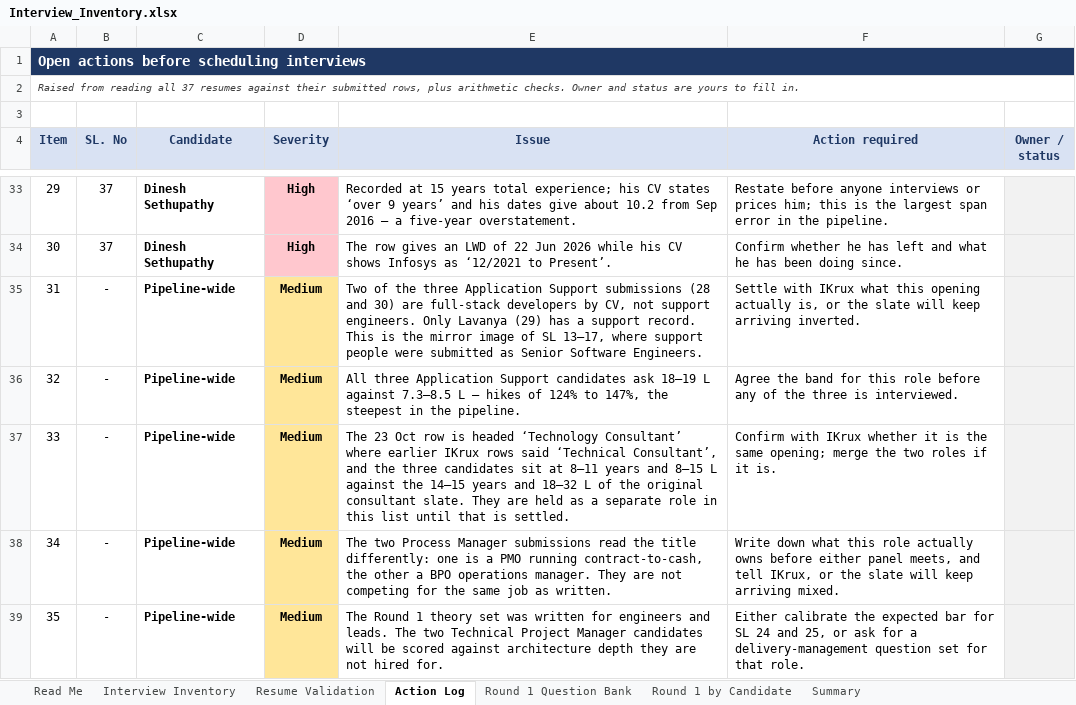
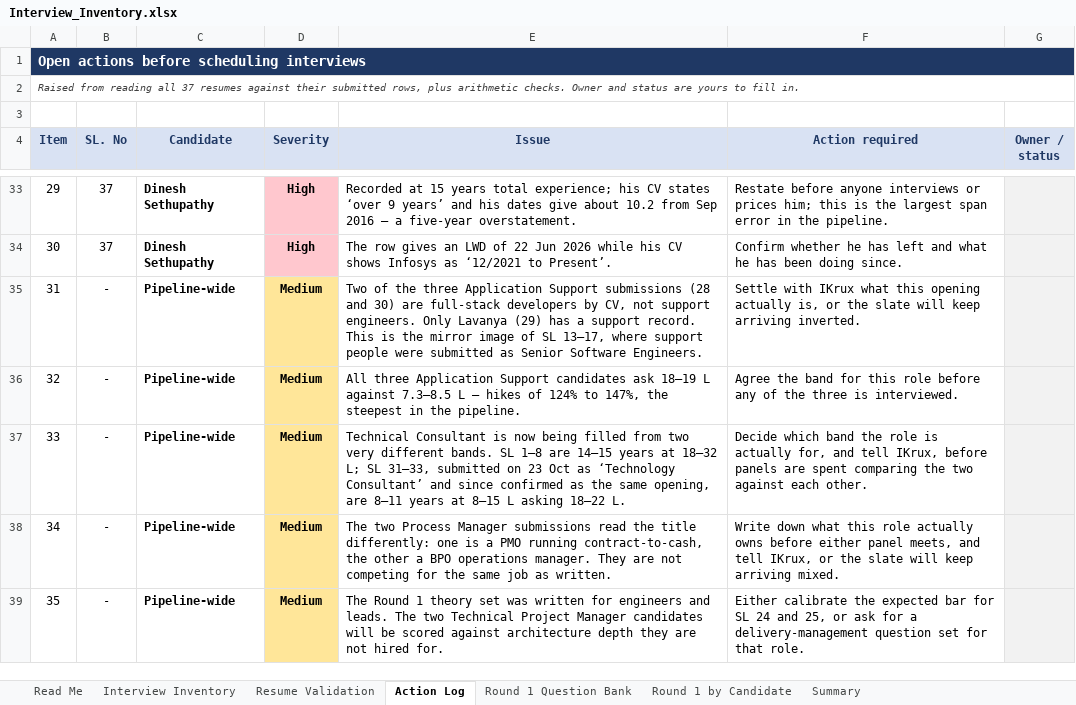
Before and after one commit to b-prabhu/my_utilties, an Excel workbook: interview/Interview_Inventory.xlsx, sheet Action Log, drawn as a sheet; only a part is shown, gaps mark what is left out; values as stored, in another font and other column widths than the file's, no borders; the diff names each change by its address in the sheet, - before the commit and + after, or states it on an @@ line.

```diff
--- a/interview/Interview_Inventory.xlsx (sheet Action Log)
+++ b/interview/Interview_Inventory.xlsx (sheet Action Log)
-E37 (Issue): The 23 Oct row is headed ‘Technology Consultant’ where earlier IKrux rows said ‘Technical Consultant’, and the three candidates sit at 8–11 years and 8–15 L against the 14–15 years and 18–32 L of the original consultant slate. They are held as a separate role in this list until that is settled.
+E37 (Issue): Technical Consultant is now being filled from two very different bands. SL 1–8 are 14–15 years at 18–32 L; SL 31–33, submitted on 23 Oct as ‘Technology Consultant’ and since confirmed as the same opening, are 8–11 years at 8–15 L asking 18–22 L.
-F37 (Action required): Confirm with IKrux whether it is the same opening; merge the two roles if it is.
+F37 (Action required): Decide which band the role is actually for, and tell IKrux, before panels are spent comparing the two against each other.
```
Also changed, not shown: sheet Summary, sheet Interview Inventory, 2 other files.
